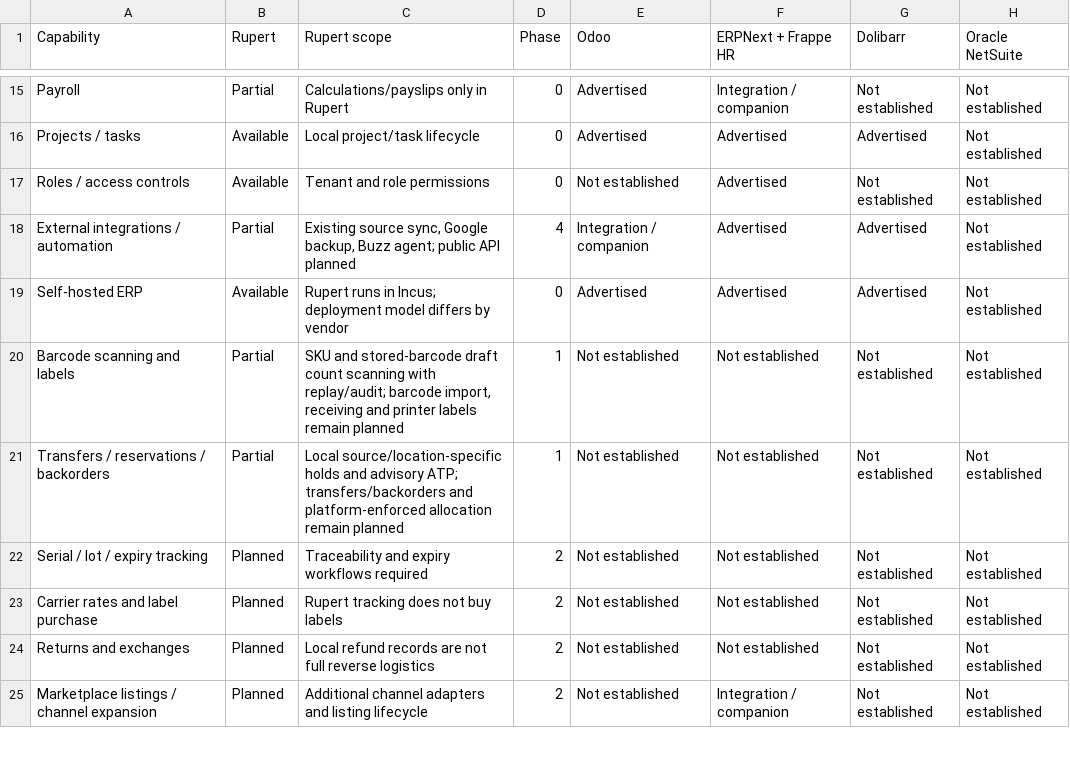
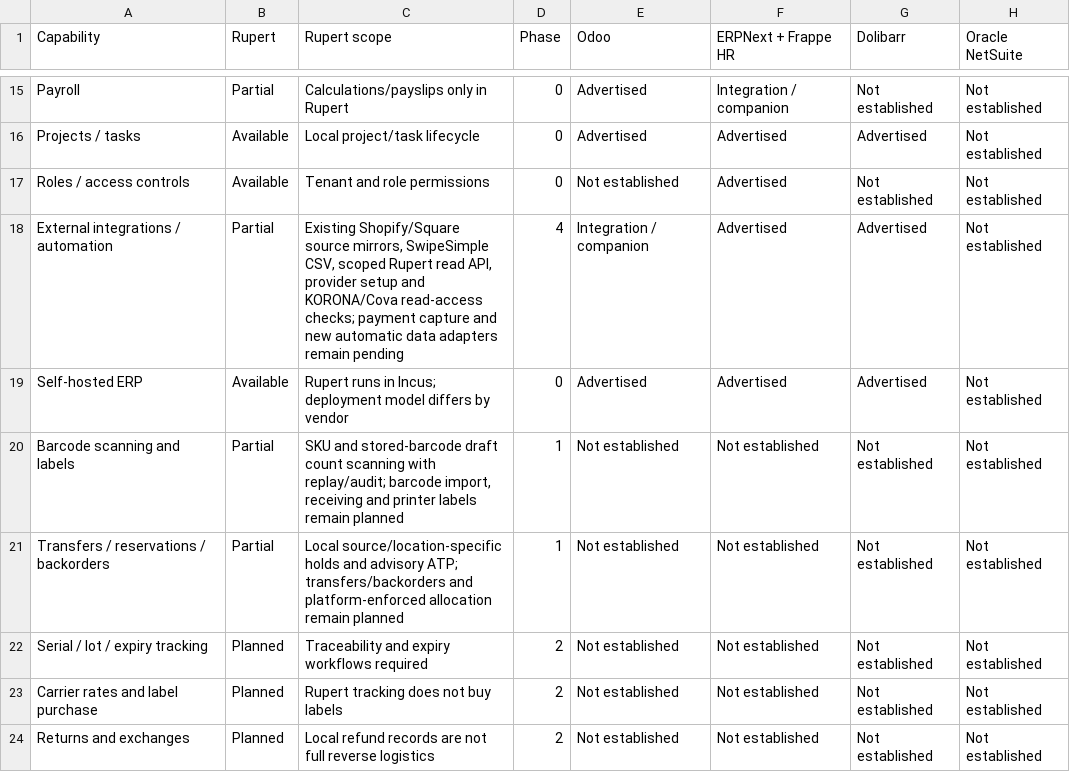
Before and after one commit to janubel/rupert, a CSV file: docs/data/competitor-matrix.csv, drawn as a sheet; only a part is shown, gaps mark what is left out; the shorter side is filled out with more unchanged rows; the diff names each change by its address in the sheet, - before the commit and + after, or states it on an @@ line.

Commit message:
Prepare POS and payment provider accounts with encrypted read checks

```diff
--- a/docs/data/competitor-matrix.csv
+++ b/docs/data/competitor-matrix.csv
-C18 (Rupert scope): Existing source sync, Google backup, Buzz agent; public API planned
+C18 (Rupert scope): Existing Shopify/Square source mirrors, SwipeSimple CSV, scoped Rupert read API, provider setup and KORONA/Cova read-access checks; payment capture and new automatic data adapters remain pending
```
Also changed, not shown: 40 other files.
